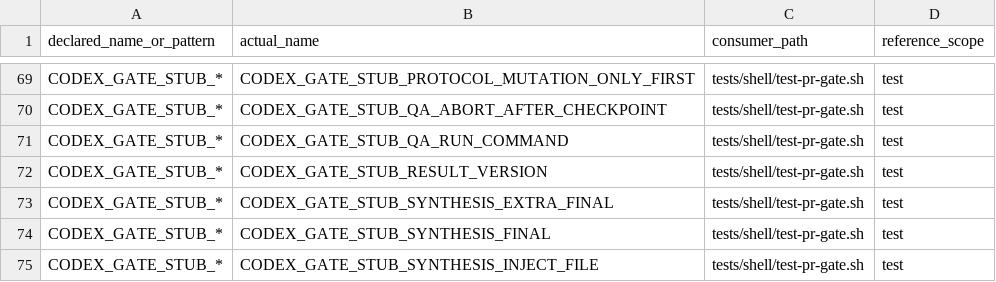
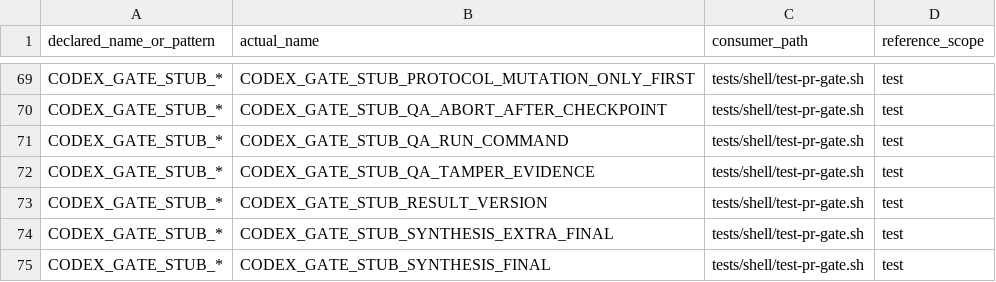
Before and after one commit to screenleon/pm-dispatch, a TSV file: docs/architecture/script-variable-consumers.tsv, drawn as a sheet; only a part is shown, gaps mark what is left out; the shorter side is filled out with more unchanged rows.

```diff
--- a/docs/architecture/script-variable-consumers.tsv
+++ b/docs/architecture/script-variable-consumers.tsv
@@ -71,2 +71,3 @@ CODEX_GATE_STUB_*	CODEX_GATE_STUB_QA_ABORT_AFTER_CHECKPOINT	tests/shell/test-pr-
 CODEX_GATE_STUB_*	CODEX_GATE_STUB_QA_RUN_COMMAND	tests/shell/test-pr-gate.sh	test
+CODEX_GATE_STUB_*	CODEX_GATE_STUB_QA_TAMPER_EVIDENCE	tests/shell/test-pr-gate.sh	test
 CODEX_GATE_STUB_*	CODEX_GATE_STUB_RESULT_VERSION	tests/shell/test-pr-gate.sh	test
```
Also changed, not shown: 4 other files.
